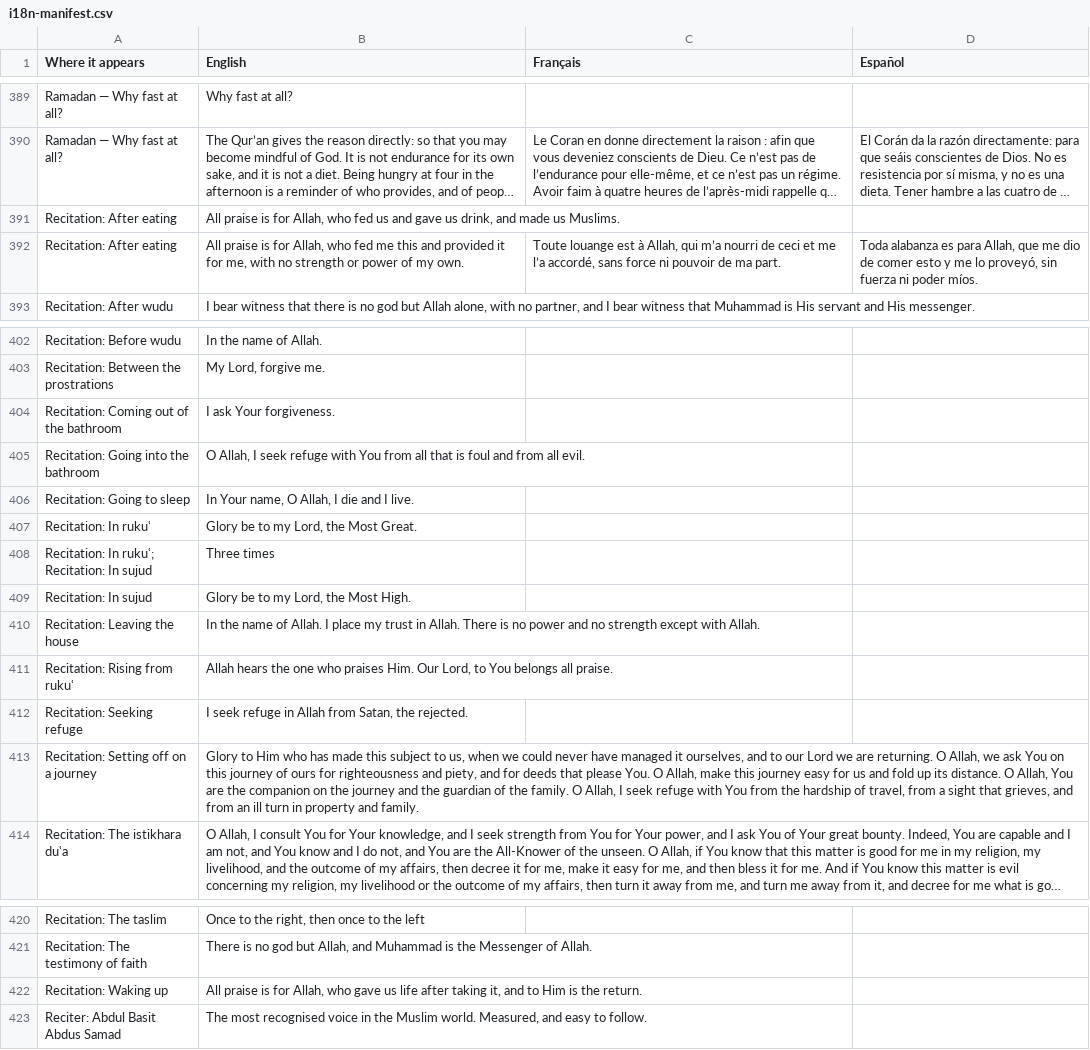
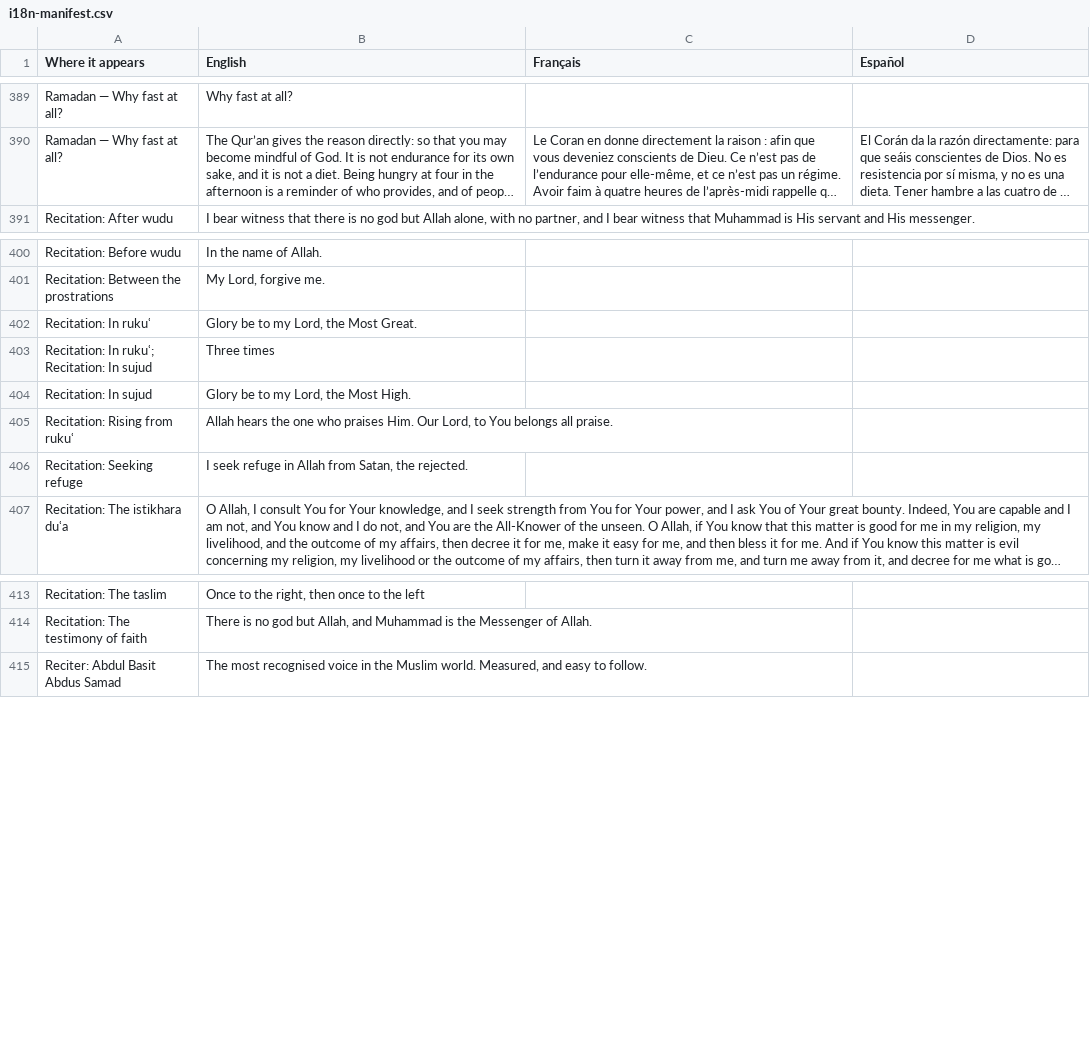
Before and after one commit to ikamand/new-muslim-guide, a CSV file: docs/i18n-manifest.csv, drawn as a sheet; only a part is shown, gaps mark what is left out; long unchanged cells end in …; the diff names each change by its address in the sheet, - before the commit and + after, or states it on an @@ line.

```diff
--- a/docs/i18n-manifest.csv
+++ b/docs/i18n-manifest.csv
-row 391: Recitation: After eating | All praise is for Allah, who fed us and gave us drink, and made us Muslims.
-row 392: Recitation: After eating | All praise is for Allah, who fed me this and provided it for me, with no strength or power of my own. | Toute louange est à Allah, qui m’a nourri de ceci et me l’a accordé, sans force ni pouvoir de ma part. | Toda alabanza es para Allah, que me dio de comer esto y me lo proveyó, sin fuerza ni poder míos.
-row 404: Recitation: Coming out of the bathroom | I ask Your forgiveness.
-row 405: Recitation: Going into the bathroom | O Allah, I seek refuge with You from all that is foul and from all evil.
-row 406: Recitation: Going to sleep | In Your name, O Allah, I die and I live.
-row 410: Recitation: Leaving the house | In the name of Allah. I place my trust in Allah. There is no power and no strength except with Allah.
-row 413: Recitation: Setting off on a journey | Glory to Him who has made this subject to us, when we could never have managed it ourselves, and to our Lord we are returning. O Allah, we ask You on this journey of ours for righteousness and piety, and for deeds that please You. O Allah, make this journey easy for us and fold up its distance. O Allah, You are the companion on the journey and the guardian of the family. O Allah, I seek refuge with You from the hardship of travel, from a sight that grieves, and from an ill turn in property and family.
-row 422: Recitation: Waking up | All praise is for Allah, who gave us life after taking it, and to Him is the return.
```
Also changed, not shown: 3 other files.
